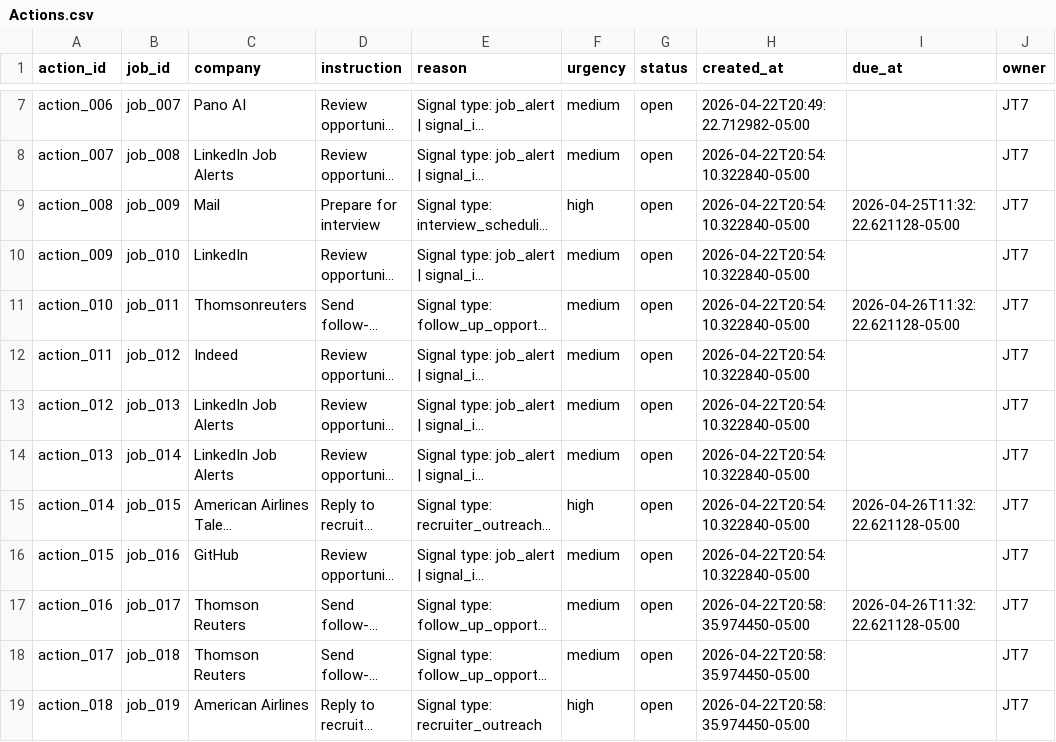
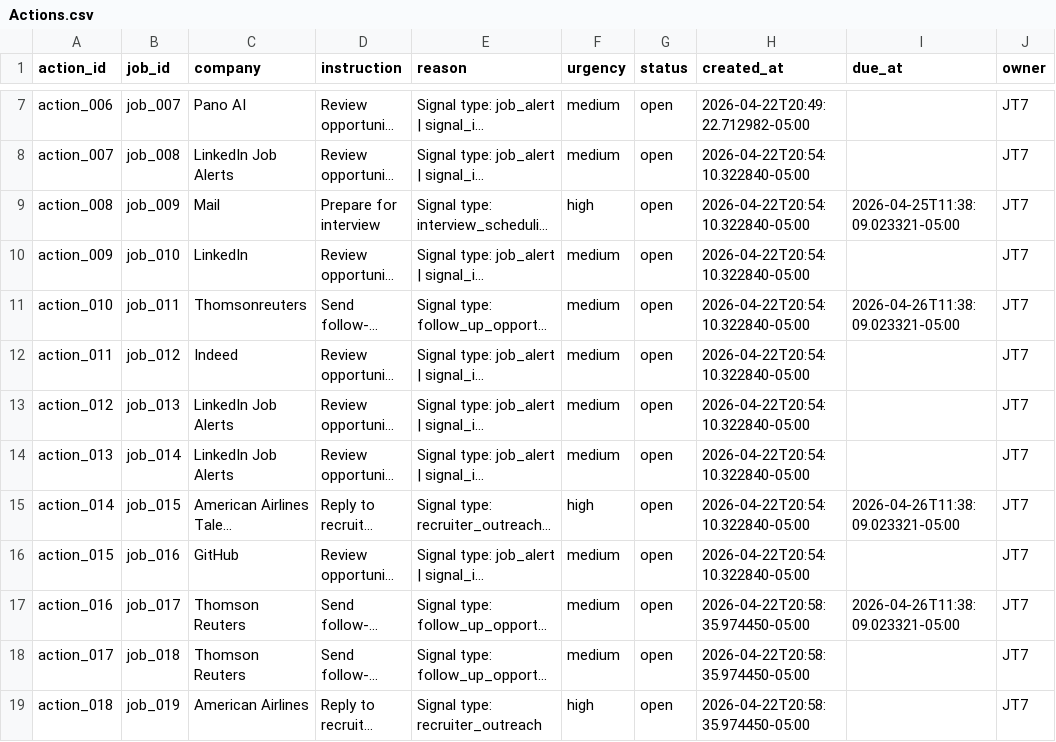
Before and after one commit to jonathonthomason/jt7-2, a CSV file: job-search-ui/data_mirror/Actions.csv, drawn as a sheet; only a part is shown, gaps mark what is left out; long unchanged cells end in …; the diff names each change by its address in the sheet, - before the commit and + after, or states it on an @@ line.

```diff
--- a/job-search-ui/data_mirror/Actions.csv
+++ b/job-search-ui/data_mirror/Actions.csv
-I9 (due_at): 2026-04-25T11:32:22.621128-05:00
+I9 (due_at): 2026-04-25T11:38:09.023321-05:00
-I11 (due_at): 2026-04-26T11:32:22.621128-05:00
+I11 (due_at): 2026-04-26T11:38:09.023321-05:00
-I15 (due_at): 2026-04-26T11:32:22.621128-05:00
+I15 (due_at): 2026-04-26T11:38:09.023321-05:00
-I17 (due_at): 2026-04-26T11:32:22.621128-05:00
+I17 (due_at): 2026-04-26T11:38:09.023321-05:00
```
Also changed, not shown: job-search-ui/data_mirror/Signals.csv, job-search-ui/data_mirror/TaskRuns.csv, 8 other files.
